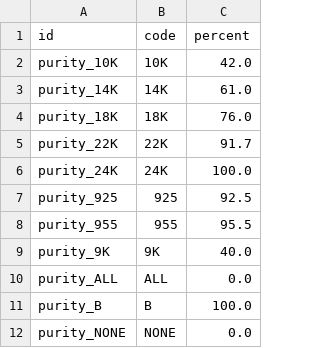
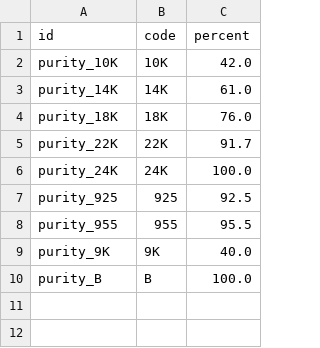
Before and after one commit to augustin-bresset/rubicon-suite, a CSV file: rubicon_addons/pdp_metal/data/pdp.metal.purity.csv, drawn as a sheet.

Commit message:
fix(pdp) costing table fixe with change in cost with purity change

```diff
--- a/rubicon_addons/pdp_metal/data/pdp.metal.purity.csv
+++ b/rubicon_addons/pdp_metal/data/pdp.metal.purity.csv
@@ -9,4 +9,2 @@ purity_955,955,95.5
 purity_9K,9K,40.0
-purity_ALL,ALL,0.0
 purity_B,B,100.0
-purity_NONE,NONE,0.0
```
